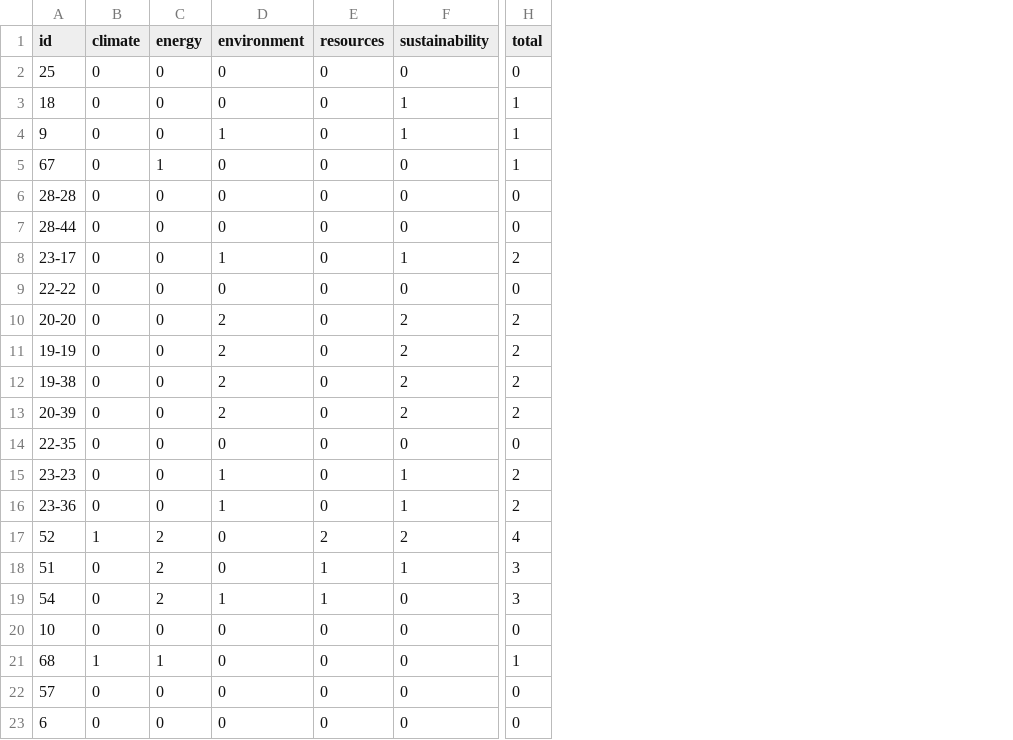
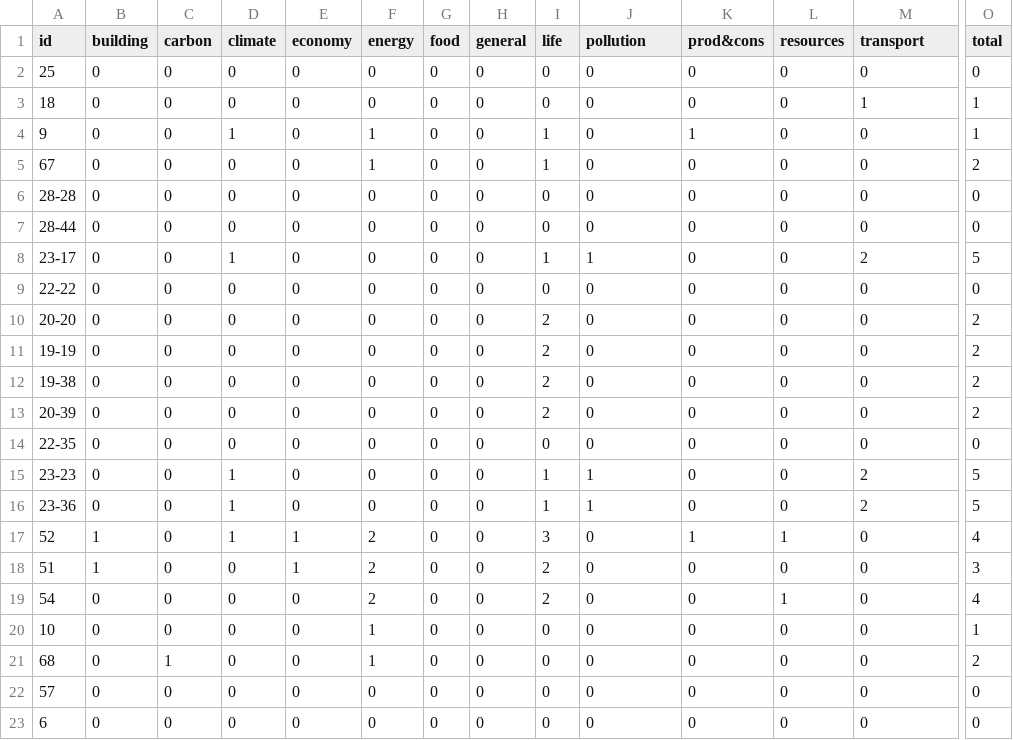
Before and after one commit to Education4Climate/Education4Climate, a CSV file: data/scoring-output/henallux_programs_scoring_2022.csv, drawn as a sheet; only a part is shown, gaps mark what is left out; addresses are those after the commit; the diff covers the shown part only; the diff names each change by its address in the sheet, - before the commit and + after, or states it on an @@ line.

```diff
--- a/data/scoring-output/henallux_programs_scoring_2022.csv
+++ b/data/scoring-output/henallux_programs_scoring_2022.csv
+column B (building), rows 2-23: 0 | 0 | 0 | 0 | 0 | 0 | 0 | 0 | 0 | 0 | 0 | 0 | 0 | 0 | 0 | 1 | 1 | 0 | 0 | 0 | 0 | 0
+column C (carbon), rows 2-23: 0 | 0 | 0 | 0 | 0 | 0 | 0 | 0 | 0 | 0 | 0 | 0 | 0 | 0 | 0 | 0 | 0 | 0 | 0 | 1 | 0 | 0
+column E (economy), rows 2-23: 0 | 0 | 0 | 0 | 0 | 0 | 0 | 0 | 0 | 0 | 0 | 0 | 0 | 0 | 0 | 1 | 1 | 0 | 0 | 0 | 0 | 0
+column G (food), rows 2-23: all 0
+column H (general), rows 2-23: all 0
+column I (life), rows 2-23: 0 | 0 | 1 | 1 | 0 | 0 | 1 | 0 | 2 | 2 | 2 | 2 | 0 | 1 | 1 | 3 | 2 | 2 | 0 | 0 | 0 | 0
+column K (prod&cons), rows 2-23: 0 | 0 | 1 | 0 | 0 | 0 | 0 | 0 | 0 | 0 | 0 | 0 | 0 | 0 | 0 | 1 | 0 | 0 | 0 | 0 | 0 | 0
-J1: environment
+J1: pollution
-M1: sustainability
+M1: transport
-D4 (climate): 0
+D4 (climate): 1
-F4 (energy): 0
+F4 (energy): 1
-J4 (pollution): 1
+J4 (pollution): 0
-M4 (transport): 1
+M4 (transport): 0
-O5 (total): 1
+O5 (total): 2
-D8 (climate): 0
+D8 (climate): 1
-M8 (transport): 1
+M8 (transport): 2
-O8 (total): 2
+O8 (total): 5
-J10:J13 (pollution): 2
+J10:J13 (pollution): 0
-M10:M13 (transport): 2
+M10:M13 (transport): 0
-D15:D16 (climate): 0
+D15:D16 (climate): 1
-M15:M16 (transport): 1
+M15:M16 (transport): 2
-O15:O16 (total): 2
+O15:O16 (total): 5
-L17 (resources): 2
+L17 (resources): 1
-M17 (transport): 2
+M17 (transport): 0
-L18 (resources): 1
+L18 (resources): 0
-M18 (transport): 1
+M18 (transport): 0
-J19 (pollution): 1
+J19 (pollution): 0
-O19 (total): 3
+O19 (total): 4
-F20 (energy): 0
+F20 (energy): 1
-O20 (total): 0
+O20 (total): 1
-D21 (climate): 1
+D21 (climate): 0
-O21 (total): 1
+O21 (total): 2
```
Also changed, not shown: 29 edited cells elsewhere in this file, 13 other files.
